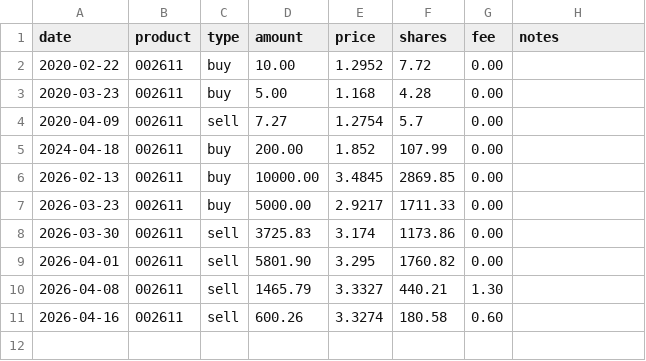
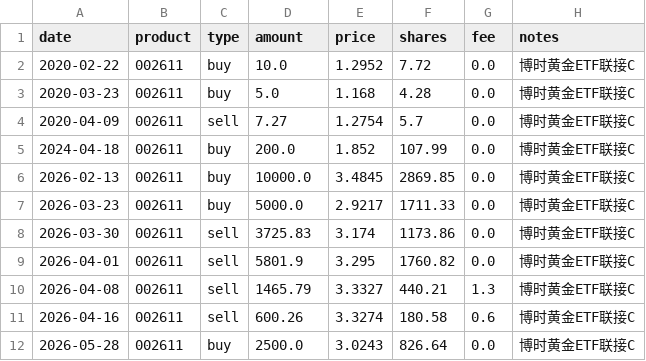
Before and after one commit to JINHUILYU/Quant, a CSV file: GoldQuant/data/portfolio/002611.csv, drawn as a sheet.

```diff
--- a/GoldQuant/data/portfolio/002611.csv
+++ b/GoldQuant/data/portfolio/002611.csv
@@ -1,11 +1,12 @@
 date,product,type,amount,price,shares,fee,notes
-2020-02-22,002611,buy,10.00,1.2952,7.72,0.00,
-2020-03-23,002611,buy,5.00,1.168,4.28,0.00,
-2020-04-09,002611,sell,7.27,1.2754,5.7,0.00,
-2024-04-18,002611,buy,200.00,1.852,107.99,0.00,
-2026-02-13,002611,buy,10000.00,3.4845,2869.85,0.00,
-2026-03-23,002611,buy,5000.00,2.9217,1711.33,0.00,
-2026-03-30,002611,sell,3725.83,3.174,1173.86,0.00,
-2026-04-01,002611,sell,5801.90,3.295,1760.82,0.00,
-2026-04-08,002611,sell,1465.79,3.3327,440.21,1.30,
-2026-04-16,002611,sell,600.26,3.3274,180.58,0.60,
+2020-02-22,002611,buy,10.0,1.2952,7.72,0.0,博时黄金ETF联接C
+2020-03-23,002611,buy,5.0,1.168,4.28,0.0,博时黄金ETF联接C
+2020-04-09,002611,sell,7.27,1.2754,5.7,0.0,博时黄金ETF联接C
+2024-04-18,002611,buy,200.0,1.852,107.99,0.0,博时黄金ETF联接C
+2026-02-13,002611,buy,10000.0,3.4845,2869.85,0.0,博时黄金ETF联接C
+2026-03-23,002611,buy,5000.0,2.9217,1711.33,0.0,博时黄金ETF联接C
+2026-03-30,002611,sell,3725.83,3.174,1173.86,0.0,博时黄金ETF联接C
+2026-04-01,002611,sell,5801.9,3.295,1760.82,0.0,博时黄金ETF联接C
+2026-04-08,002611,sell,1465.79,3.3327,440.21,1.3,博时黄金ETF联接C
+2026-04-16,002611,sell,600.26,3.3274,180.58,0.6,博时黄金ETF联接C
+2026-05-28,002611,buy,2500.0,3.0243,826.64,0.0,博时黄金ETF联接C
```
Also changed, not shown: GoldQuant/data/portfolio/008987.csv, GoldQuant/data/portfolio/009505.csv, 9 other files.
